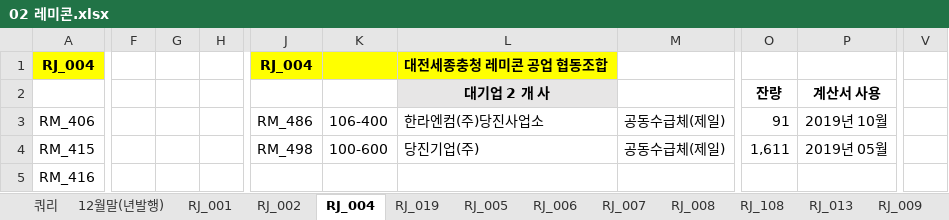
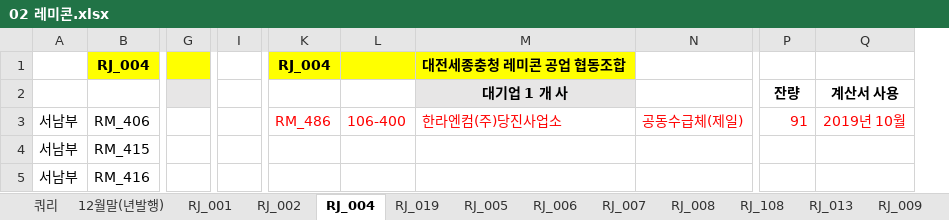
Before and after one commit to lovelhn/02_GimaekBill, an Excel workbook: 02 레미콘.xlsx, sheet RJ_004, drawn as a sheet; only a part is shown, gaps mark what is left out; values as stored, in another font and other column widths than the file's, no borders; removed rows and columns are numbered as before the commit, all else as after; the diff covers the shown part only; the diff names each change by its address in the sheet, - before the commit and + after, or states it on an @@ line.

```diff
--- a/02 레미콘.xlsx (sheet RJ_004)
+++ b/02 레미콘.xlsx (sheet RJ_004)
+column A, rows 3-5: all 서남부
+column G, empty
-column F, empty
-column G, empty
-column H, empty
+column I, empty
-column V, empty
-M2: 대기업 2 개 사
+M2: 대기업 1 개 사
-K3:N3 text colour: black
+K3:N3 text colour: #FF0000
-P3:Q3 text colour: black
+P3:Q3 text colour: #FF0000
-K4: RM_498
+K4: (empty)
-L4: 100-600
+L4: (empty)
-M4: 당진기업(주)
+M4: (empty)
-N4: 공동수급체(제일)
+N4: (empty)
-P4: 1,611
+P4: (empty)
-Q4: 2019년 05월
+Q4: (empty)
```
Also changed, not shown: 19 added rows, 9 removed rows, 24 moved rows, 2 hidden or unhidden rows, 2 removed columns, 22 edited cells, cell formats and merged cells elsewhere in this sheet, sheet RJ_019, sheet RJ_002, sheet RJ_008, sheet RJ_013, sheet RJ_009, sheet RJ_001, 6 more sheets, formulas that keep their value, hidden cells, 01 회원사사용료현황(2020년).xlsx, 03 아스콘.xlsx.
